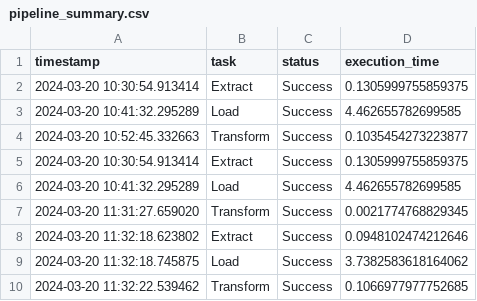
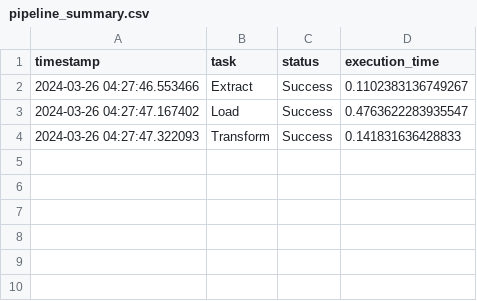
Before and after one commit to Kurikulum-Sekolah-Pacmann/orchestrate-elt-with-luigi, a CSV file: pipeline_summary.csv, drawn as a sheet.

Commit message:
fix: project structure dir & pipeline

```diff
--- a/pipeline_summary.csv
+++ b/pipeline_summary.csv
@@ -1,10 +1,4 @@
 timestamp,task,status,execution_time
-2024-03-20 10:30:54.913414,Extract,Success,0.1305999755859375
-2024-03-20 10:41:32.295289,Load,Success,4.462655782699585
-2024-03-20 10:52:45.332663,Transform,Success,0.1035454273223877
-2024-03-20 10:30:54.913414,Extract,Success,0.1305999755859375
-2024-03-20 10:41:32.295289,Load,Success,4.462655782699585
-2024-03-20 11:31:27.659020,Transform,Success,0.0021774768829345
-2024-03-20 11:32:18.623802,Extract,Success,0.0948102474212646
-2024-03-20 11:32:18.745875,Load,Success,3.7382583618164062
-2024-03-20 11:32:22.539462,Transform,Success,0.1066977977752685
+2024-03-26 04:27:46.553466,Extract,Success,0.1102383136749267
+2024-03-26 04:27:47.167402,Load,Success,0.4763622283935547
+2024-03-26 04:27:47.322093,Transform,Success,0.141831636428833
```
Also changed, not shown: 31 other files.
